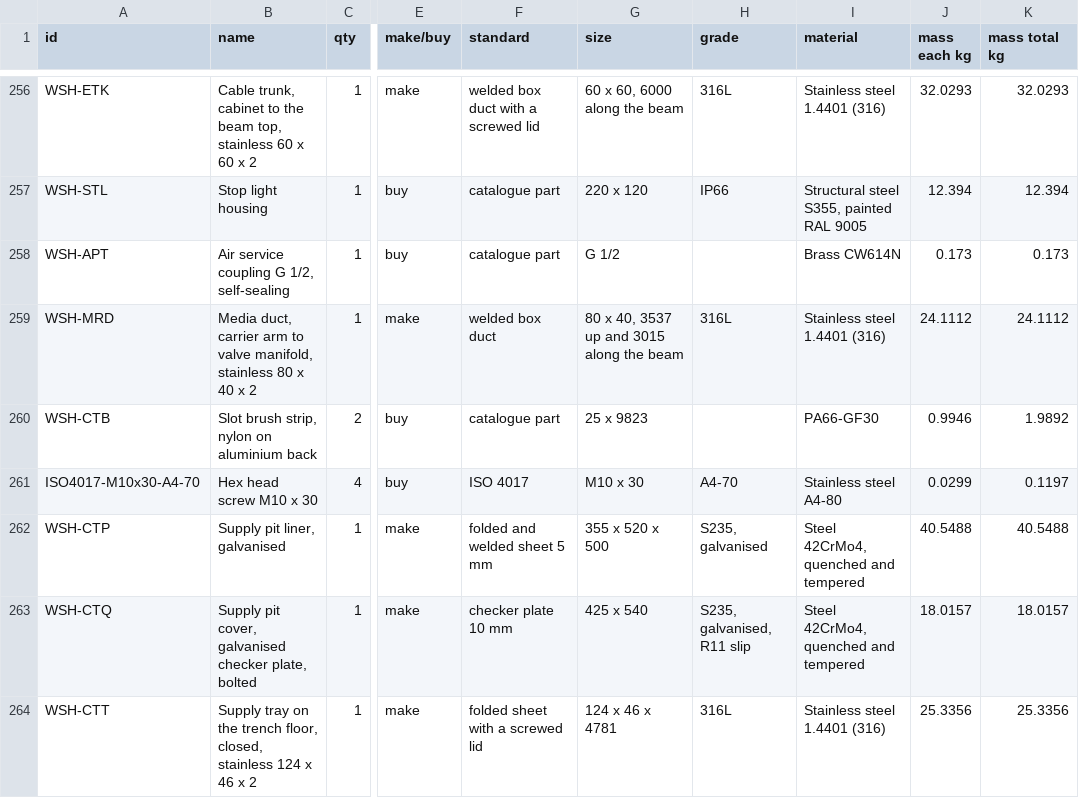
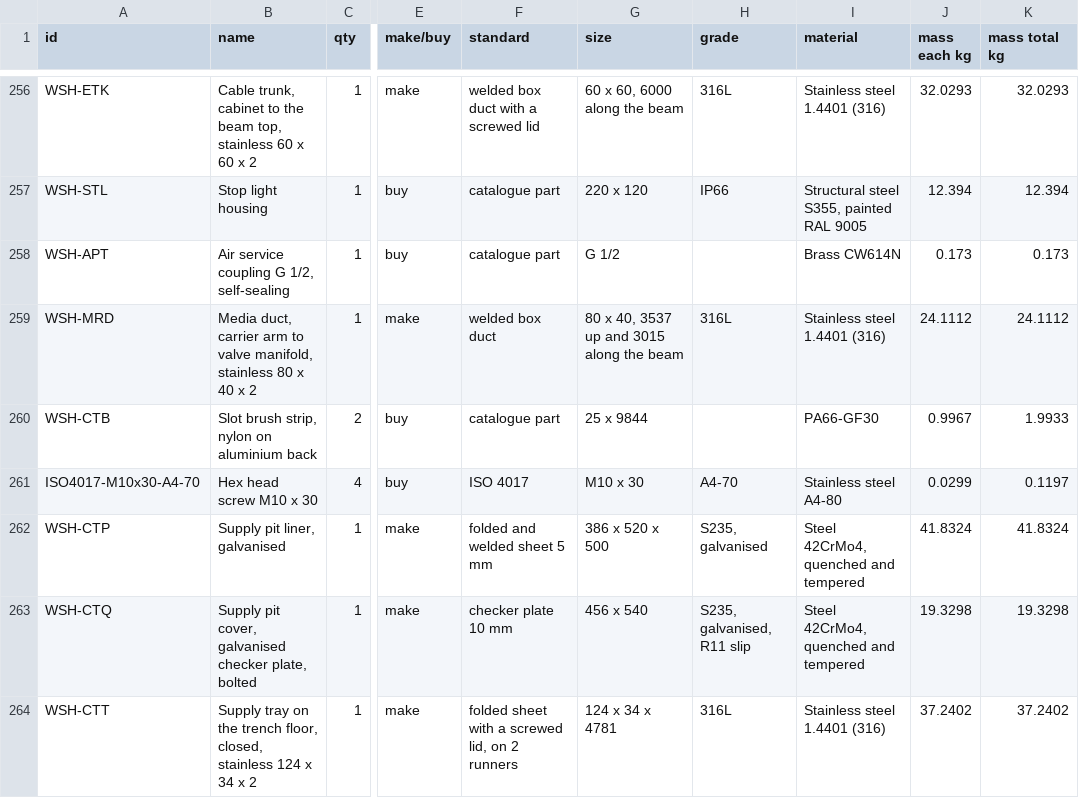
Before and after one commit to OTTOYARD/ottoyarddepot-sim, a CSV file: public/cad/wash_gantry.bom.csv, drawn as a sheet; only a part is shown, gaps mark what is left out; the diff covers the shown part only; the diff names each change by its address in the sheet, - before the commit and + after, or states it on an @@ line.

```diff
--- a/public/cad/wash_gantry.bom.csv
+++ b/public/cad/wash_gantry.bom.csv
-G260 (size): 25 x 9823
+G260 (size): 25 x 9844
-J260 (mass each kg): 0.9946
+J260 (mass each kg): 0.9967
-K260 (mass total kg): 1.9892
+K260 (mass total kg): 1.9933
-G262 (size): 355 x 520 x 500
+G262 (size): 386 x 520 x 500
-J262 (mass each kg): 40.5488
+J262 (mass each kg): 41.8324
-K262 (mass total kg): 40.5488
+K262 (mass total kg): 41.8324
-G263 (size): 425 x 540
+G263 (size): 456 x 540
-J263 (mass each kg): 18.0157
+J263 (mass each kg): 19.3298
-K263 (mass total kg): 18.0157
+K263 (mass total kg): 19.3298
-B264 (name): …124 x 46 x 2
+B264 (name): …124 x 34 x 2
-F264 (standard): folded sheet with a screwed lid
+F264 (standard): folded sheet with a screwed lid, on 2 runners
-G264 (size): 124 x 46 x 4781
+G264 (size): 124 x 34 x 4781
-J264 (mass each kg): 25.3356
+J264 (mass each kg): 37.2402
-K264 (mass total kg): 25.3356
+K264 (mass total kg): 37.2402
```
Also changed, not shown: 53 edited cells elsewhere in this file, public/cad/charge_arm.bom.csv, 29 other files.
